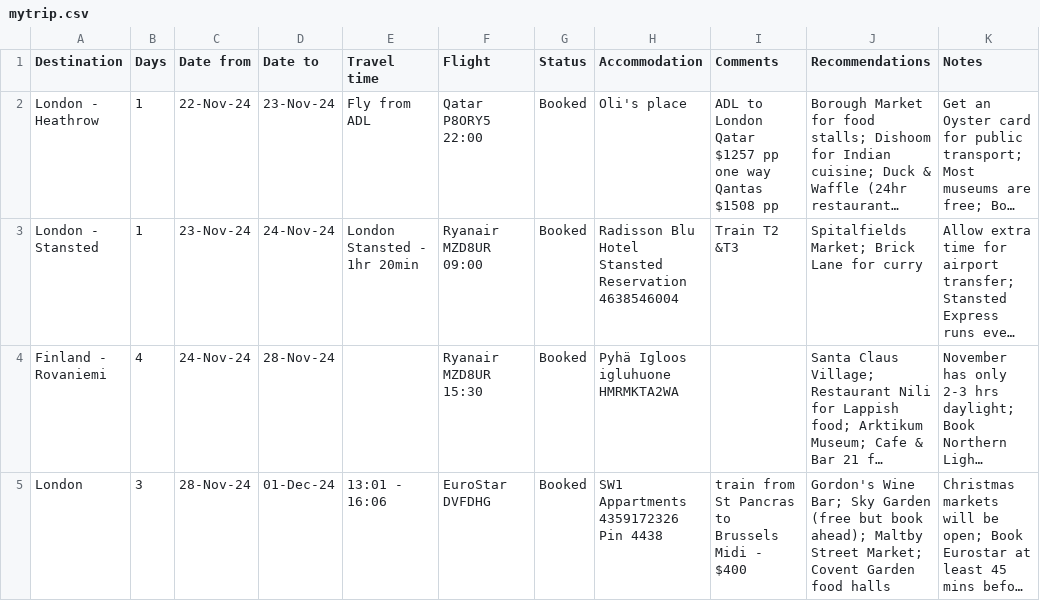
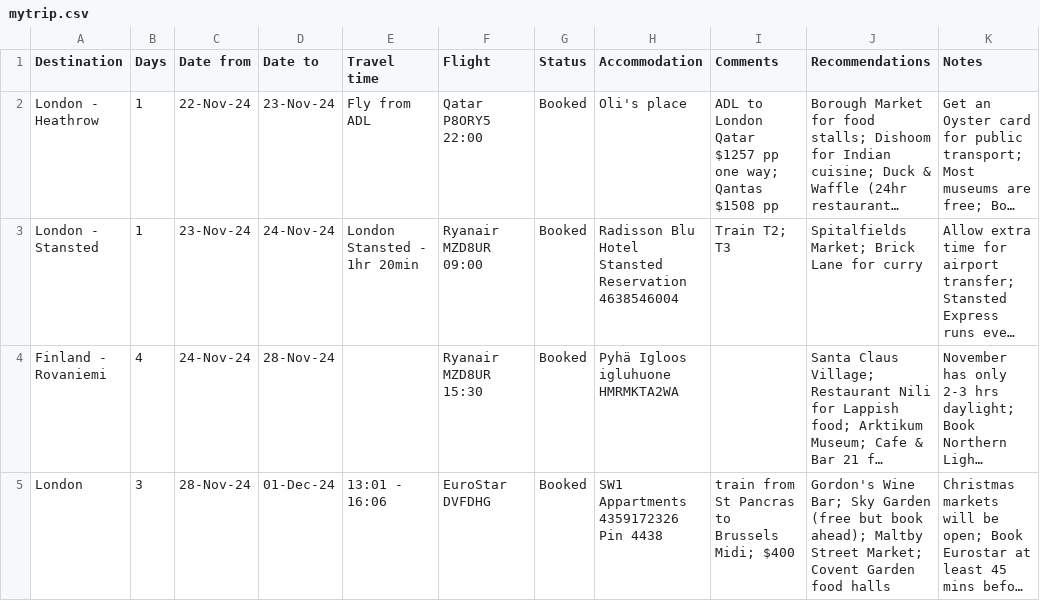
Before and after one commit to travelitinerary/euro-trip, a CSV file: public/mytrip.csv, drawn as a sheet; only a part is shown; long unchanged cells end in …; the diff covers the shown part only; the diff names each change by its address in the sheet, - before the commit and + after, or states it on an @@ line.

Commit message:
refactor: 💡 improvements, add comments section

```diff
--- a/public/mytrip.csv
+++ b/public/mytrip.csv
-I2 (Comments): …pp one way Qantas $1508…
+I2 (Comments): …pp one way; Qantas $1508…
-I3 (Comments): Train T2 &T3
+I3 (Comments): Train T2; T3
-I5 (Comments): train from St Pancras to Brussels Midi - $400
+I5 (Comments): train from St Pancras to Brussels Midi; $400
```
Also changed, not shown: 9 edited cells elsewhere in this file, 3 other files.
